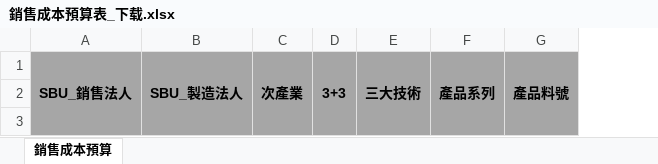
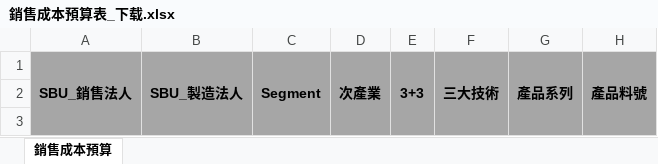
Before and after one commit to CaoMinHa/FIT, an Excel workbook: WebRoot/static/template/budget/銷售成本預算表_下载.xlsx, sheet 銷售成本預算, drawn as a sheet; only a part is shown; values as stored, in another font and other column widths than the file's, no borders; the diff names each change by its address in the sheet, - before the commit and + after, or states it on an @@ line.

```diff
--- a/WebRoot/static/template/budget/銷售成本預算表_下载.xlsx (sheet 銷售成本預算)
+++ b/WebRoot/static/template/budget/銷售成本預算表_下载.xlsx (sheet 銷售成本預算)
+column C, row 1: Segment
```
Also changed, not shown: WebRoot/static/template/budget/銷售成本預測表_下载.xlsx, 15 other files.
